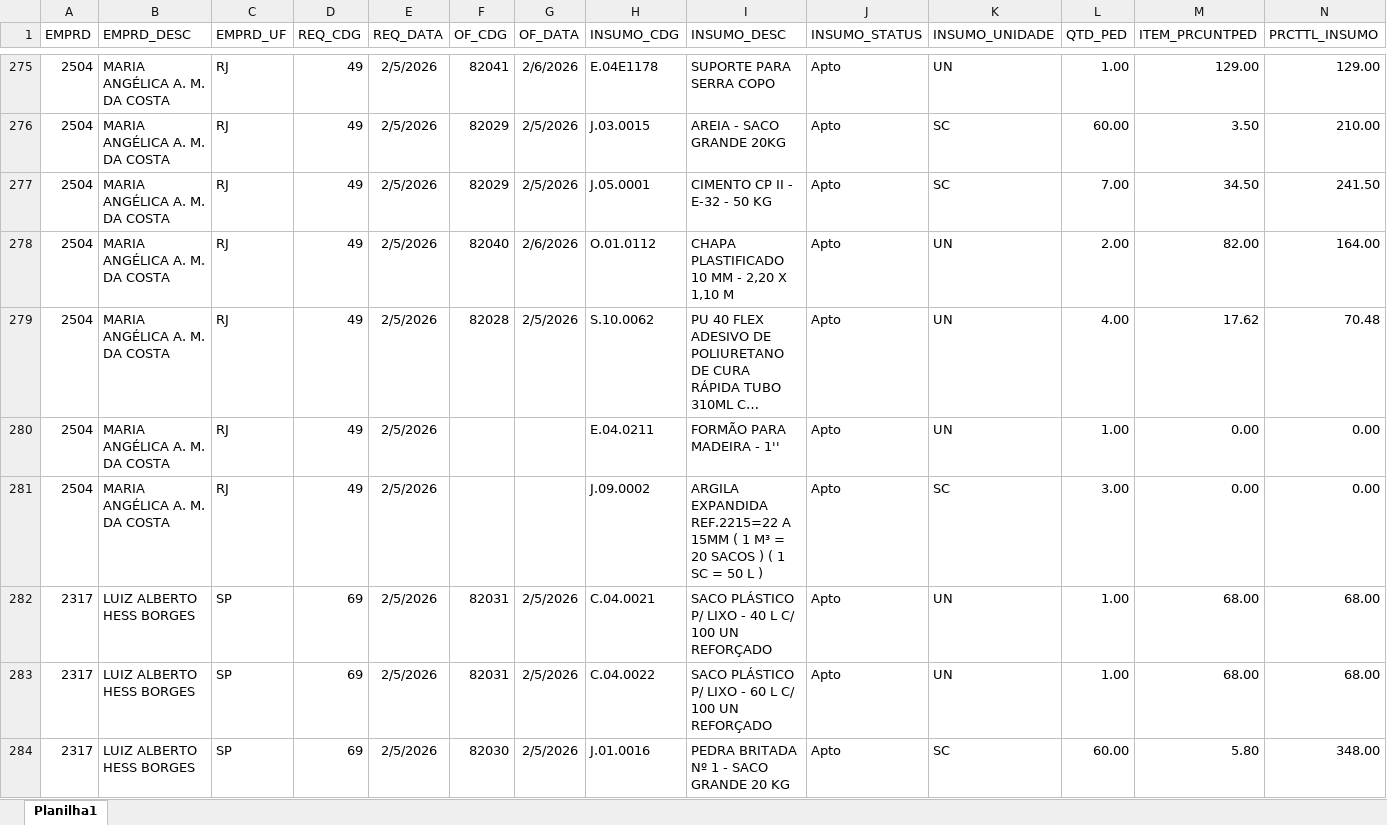
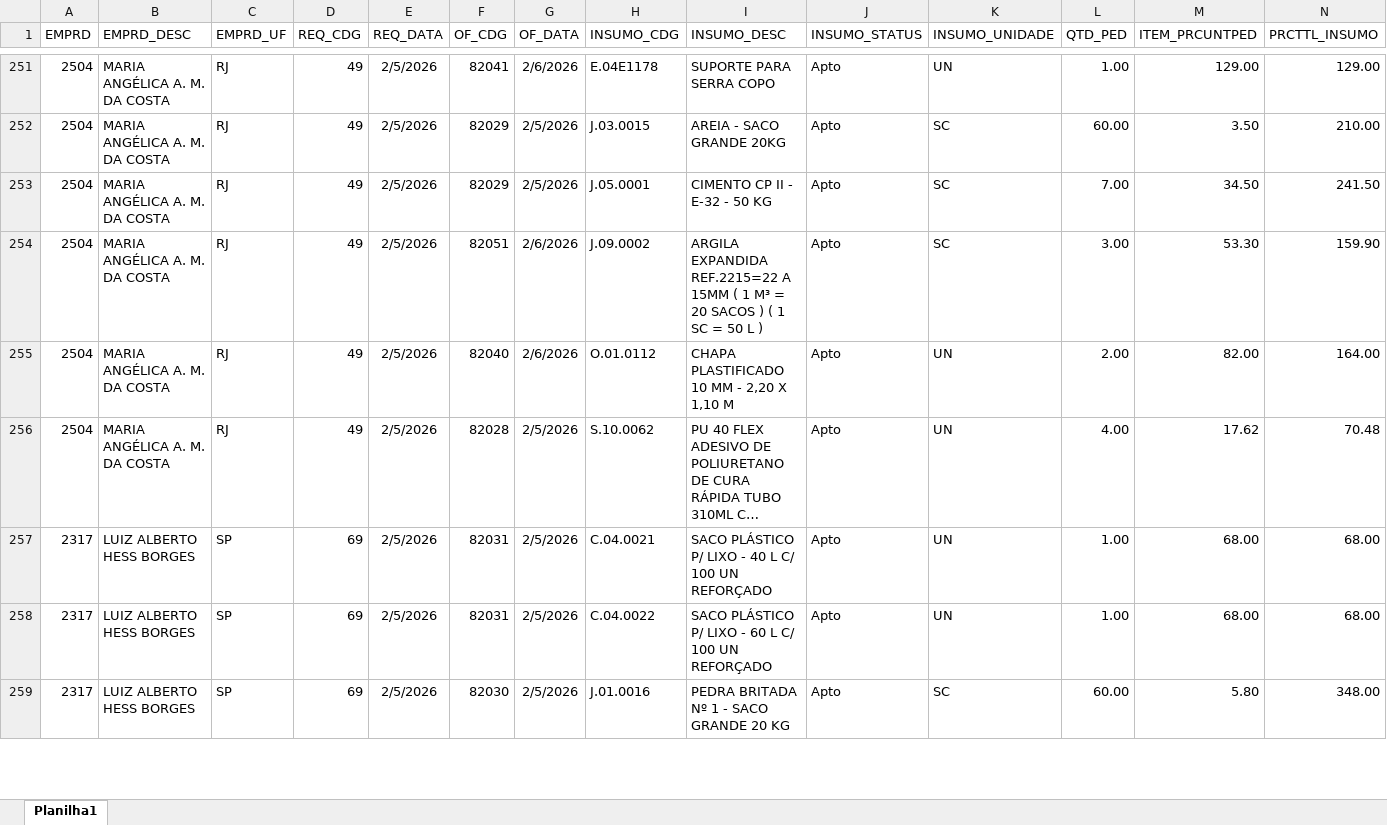
Before and after one commit to Mgiglio98/acompanhamento-requisicoes, an Excel workbook: AcompReq.xlsx, sheet Planilha1, drawn as a sheet; only a part is shown, gaps mark what is left out; long unchanged cells end in …; values as stored, in another font and other column widths than the file's, no borders; removed rows and columns are numbered as before the commit, all else as after; rows hold the shown columns only; the diff covers the shown part only; the diff names each change by its address in the sheet, - before the commit and + after, or states it on an @@ line.

Commit message:
Add files via upload

```diff
--- a/AcompReq.xlsx (sheet Planilha1)
+++ b/AcompReq.xlsx (sheet Planilha1)
+row 254: 2504 | MARIA ANGÉLICA A. M. DA COSTA | RJ | 49 | 2/5/2026 | 82051 | 2/6/2026 | J.09.0002 | ARGILA EXPANDIDA REF.2215=22 A 15MM ( 1 M³ = 20 SACOS ) ( 1 SC = 50 L ) | Apto | SC | 3.00 | 53.30 | 159.90
-row 280: 2504 | MARIA ANGÉLICA A. M. DA COSTA | RJ | 49 | 2/5/2026 |  |  | E.04.0211 | FORMÃO PARA MADEIRA - 1'' | Apto | UN | 1.00 | 0.00 | 0.00
-row 281: 2504 | MARIA ANGÉLICA A. M. DA COSTA | RJ | 49 | 2/5/2026 |  |  | J.09.0002 | ARGILA EXPANDIDA REF.2215=22 A 15MM ( 1 M³ = 20 SACOS ) ( 1 SC = 50 L ) | Apto | SC | 3.00 | 0.00 | 0.00
```
Also changed, not shown: 2 added rows, 26 removed rows and 27 edited cells elsewhere in this sheet.
